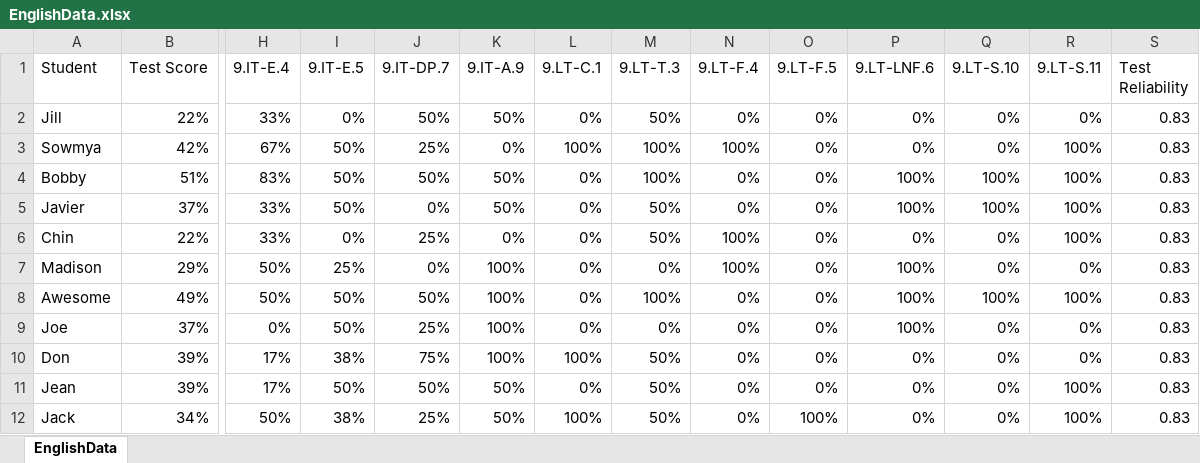
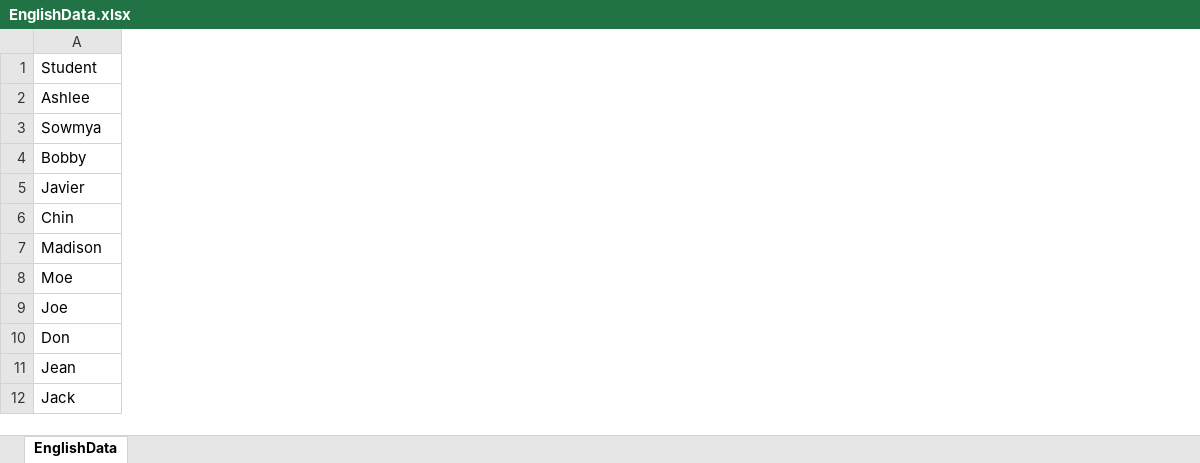
Before and after one commit to donabrams/4eyeson.me, an Excel workbook: EnglishData.xlsx, sheet EnglishData, drawn as a sheet; only a part is shown, gaps mark what is left out; values as stored, in another font and other column widths than the file's, no borders; removed rows and columns are numbered as before the commit, all else as after; rows hold the shown columns only; the diff covers the shown part only; the diff names each change by its address in the sheet, - before the commit and + after, or states it on an @@ line.

```diff
--- a/EnglishData.xlsx (sheet EnglishData)
+++ b/EnglishData.xlsx (sheet EnglishData)
-column B (Test Score), rows 3-12: 42% | 51% | 37% | 22% | 29% | 49% | 37% | 39% | 39% | 34%
-column H (9.IT-E.4), rows 3-12: 67% | 83% | 33% | 33% | 50% | 50% | 0% | 17% | 17% | 50%
-column I (9.IT-E.5), rows 3-12: 50% | 50% | 50% | 0% | 25% | 50% | 50% | 38% | 50% | 38%
-column J (9.IT-DP.7), rows 3-12: 25% | 50% | 0% | 25% | 0% | 50% | 25% | 75% | 50% | 25%
-column K (9.IT-A.9), rows 3-12: 0% | 50% | 50% | 0% | 100% | 100% | 100% | 100% | 50% | 50%
-column L (9.LT-C.1), rows 3-12: 100% | 0% | 0% | 0% | 0% | 0% | 0% | 100% | 0% | 100%
-column M (9.LT-T.3), rows 3-12: 100% | 100% | 50% | 50% | 0% | 100% | 0% | 50% | 50% | 50%
-column N (9.LT-F.4), rows 3-12: 100% | 0% | 0% | 100% | 100% | 0% | 0% | 0% | 0% | 0%
-column O (9.LT-F.5), rows 3-12: 0% | 0% | 0% | 0% | 0% | 0% | 0% | 0% | 0% | 100%
-column P (9.LT-LNF.6), rows 3-12: 0% | 100% | 100% | 0% | 100% | 100% | 100% | 0% | 0% | 0%
-column Q (9.LT-S.10), rows 3-12: 0% | 100% | 100% | 0% | 0% | 100% | 0% | 0% | 0% | 0%
-column R (9.LT-S.11), rows 3-12: 100% | 100% | 100% | 100% | 0% | 100% | 0% | 0% | 100% | 100%
-column S (Test Reliability), rows 3-12: all 0.83
-row 2: Jill | 22% | 33% | 0% | 50% | 50% | 0% | 50% | 0% | 0% | 0% | 0% | 0% | 0.83
+row 2: Ashlee
-A8 (Student): Awesome
+A8 (Student): Moe
```
Also changed, not shown: 2 removed columns elsewhere in this sheet, 54 other files.
